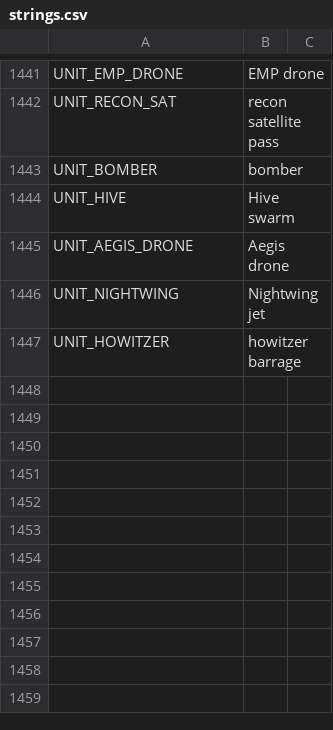
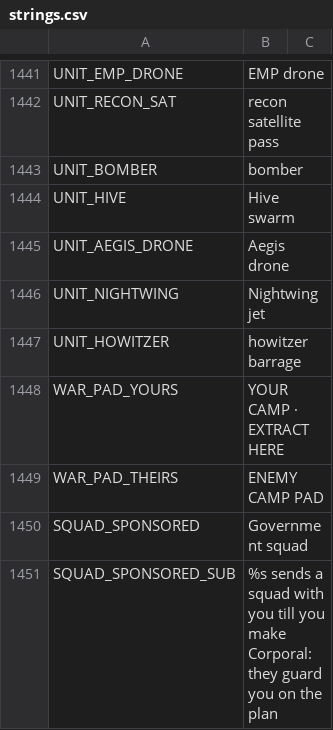
Before and after one commit to Megamind33-tech/CRYSTAL-AR, a CSV file: locale/strings.csv, drawn as a sheet; only a part is shown, gaps mark what is left out.

```diff
--- a/locale/strings.csv
+++ b/locale/strings.csv
@@ -1449 +1449,5 @@ UNIT_NIGHTWING,Nightwing jet
 UNIT_HOWITZER,howitzer barrage
+WAR_PAD_YOURS,YOUR CAMP · EXTRACT HERE
+WAR_PAD_THEIRS,ENEMY CAMP PAD
+SQUAD_SPONSORED,Government squad
+SQUAD_SPONSORED_SUB,%s sends a squad with you till you make Corporal: they guard you on the plan
```
Also changed, not shown: 11 other files.
